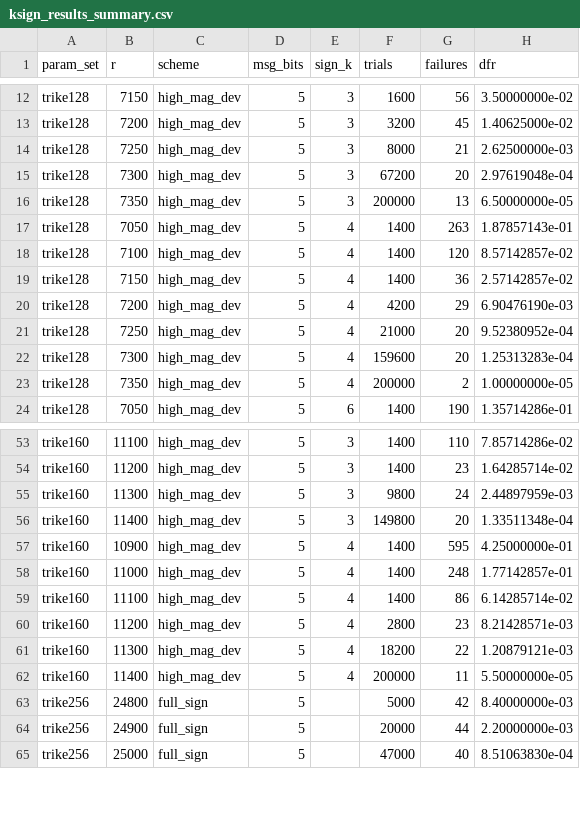
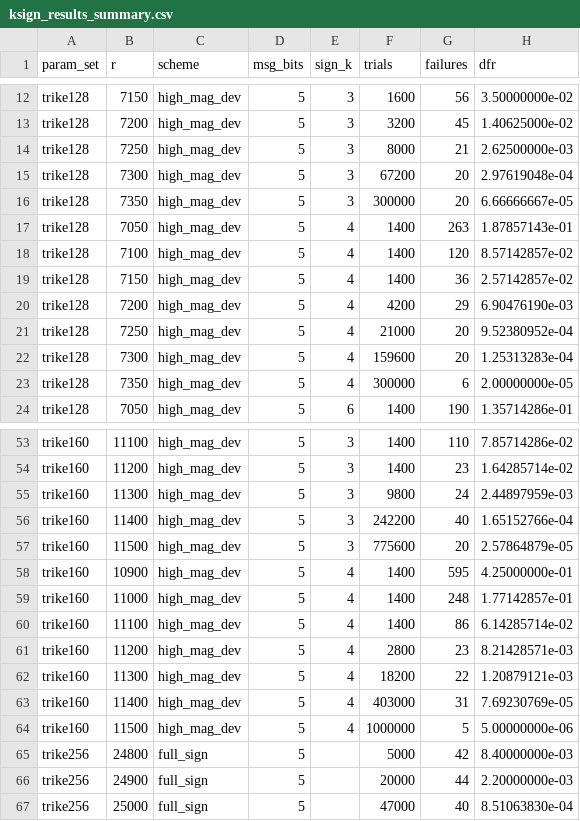
Before and after one commit to z2901550610/Min_Sum, a CSV file: ksign_results_summary.csv, drawn as a sheet; only a part is shown, gaps mark what is left out.

Commit message:
feat(trike): 更新默认K-sign配置至L=32、K=4、1152列
更新Makefile与RTL默认构建参数，将统一TRIKE K-sign基线从L=16、K=3、COLS_PER_TILE=1168
升级至L=32、K=4、COLS_PER_TILE=1152。该配置通过五档随机译码回归与Vivado布线后时序验证，
显著降低固定译码周期，BRAM利用率降至89.72%。同步更新实现状态、设计文档及DFR结果记录。

```diff
--- a/ksign_results_summary.csv
+++ b/ksign_results_summary.csv
@@ -15,3 +15,3 @@ trike128,7250,high_mag_dev,5,3,8000,21,2.62500000e-03
 trike128,7300,high_mag_dev,5,3,67200,20,2.97619048e-04
-trike128,7350,high_mag_dev,5,3,200000,13,6.50000000e-05
+trike128,7350,high_mag_dev,5,3,300000,20,6.66666667e-05
 trike128,7050,high_mag_dev,5,4,1400,263,1.87857143e-01
@@ -22,3 +22,3 @@ trike128,7250,high_mag_dev,5,4,21000,20,9.52380952e-04
 trike128,7300,high_mag_dev,5,4,159600,20,1.25313283e-04
-trike128,7350,high_mag_dev,5,4,200000,2,1.00000000e-05
+trike128,7350,high_mag_dev,5,4,300000,6,2.00000000e-05
 trike128,7050,high_mag_dev,5,6,1400,190,1.35714286e-01
@@ -55,3 +55,4 @@ trike160,11200,high_mag_dev,5,3,1400,23,1.64285714e-02
 trike160,11300,high_mag_dev,5,3,9800,24,2.44897959e-03
-trike160,11400,high_mag_dev,5,3,149800,20,1.33511348e-04
+trike160,11400,high_mag_dev,5,3,242200,40,1.65152766e-04
+trike160,11500,high_mag_dev,5,3,775600,20,2.57864879e-05
 trike160,10900,high_mag_dev,5,4,1400,595,4.25000000e-01
@@ -61,3 +62,4 @@ trike160,11200,high_mag_dev,5,4,2800,23,8.21428571e-03
 trike160,11300,high_mag_dev,5,4,18200,22,1.20879121e-03
-trike160,11400,high_mag_dev,5,4,200000,11,5.50000000e-05
+trike160,11400,high_mag_dev,5,4,403000,31,7.69230769e-05
+trike160,11500,high_mag_dev,5,4,1000000,5,5.00000000e-06
 trike256,24800,full_sign,5,,5000,42,8.40000000e-03
```
Also changed, not shown: 8 other files.
